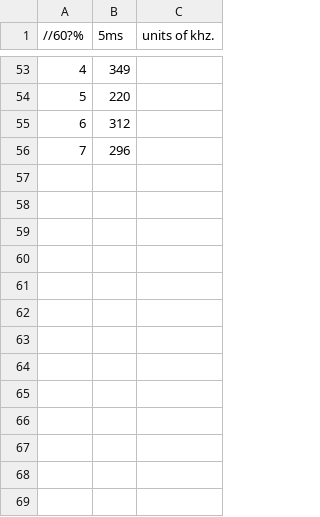
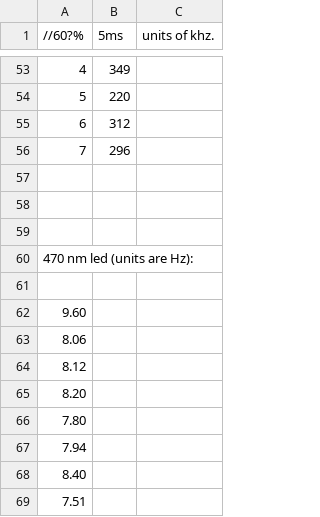
Before and after one commit to 0xDBFB7/covidinator, a CSV file: firmware/eppenwolf/runs/phage_experiment_5/fluorescence_data_slide_0.csv, drawn as a sheet; only a part is shown, gaps mark what is left out; the diff names each change by its address in the sheet, - before the commit and + after, or states it on an @@ line.

```diff
--- a/firmware/eppenwolf/runs/phage_experiment_5/fluorescence_data_slide_0.csv
+++ b/firmware/eppenwolf/runs/phage_experiment_5/fluorescence_data_slide_0.csv
+row 57: (empty)
+row 58: (empty)
+row 59: (empty)
+row 60: 470 nm led (units are Hz):
+row 61: (empty)
+row 62: 9.60
+row 63: 8.06
+row 64: 8.12
+row 65: 8.20
+row 66: 7.80
+row 67: 7.94
+row 68: 8.40
+row 69: 7.51
```
Also changed, not shown: firmware/eppenwolf/runs/phage_experiment_5/fluorescence_data_slide_1.csv.
